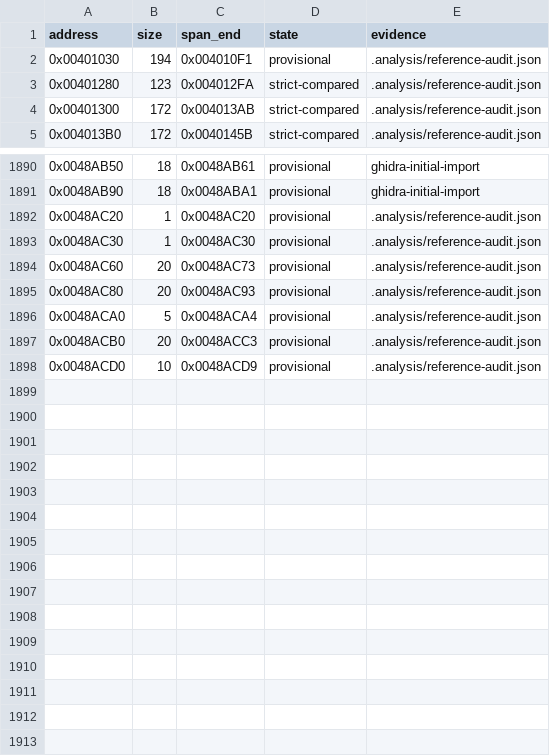
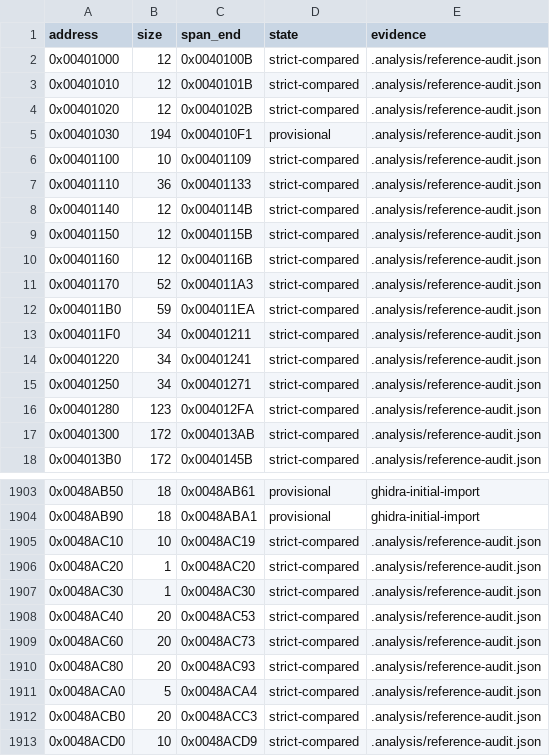
Before and after one commit to N0zoM1z0/th16, a CSV file: config/function-boundaries.csv, drawn as a sheet; only a part is shown, gaps mark what is left out.

```diff
--- a/config/function-boundaries.csv
+++ b/config/function-boundaries.csv
@@ -1,3 +1,16 @@
 address,size,span_end,state,evidence
+0x00401000,12,0x0040100B,strict-compared,.analysis/reference-audit.json
+0x00401010,12,0x0040101B,strict-compared,.analysis/reference-audit.json
+0x00401020,12,0x0040102B,strict-compared,.analysis/reference-audit.json
 0x00401030,194,0x004010F1,provisional,.analysis/reference-audit.json
+0x00401100,10,0x00401109,strict-compared,.analysis/reference-audit.json
+0x00401110,36,0x00401133,strict-compared,.analysis/reference-audit.json
+0x00401140,12,0x0040114B,strict-compared,.analysis/reference-audit.json
+0x00401150,12,0x0040115B,strict-compared,.analysis/reference-audit.json
+0x00401160,12,0x0040116B,strict-compared,.analysis/reference-audit.json
+0x00401170,52,0x004011A3,strict-compared,.analysis/reference-audit.json
+0x004011B0,59,0x004011EA,strict-compared,.analysis/reference-audit.json
+0x004011F0,34,0x00401211,strict-compared,.analysis/reference-audit.json
+0x00401220,34,0x00401241,strict-compared,.analysis/reference-audit.json
+0x00401250,34,0x00401271,strict-compared,.analysis/reference-audit.json
 0x00401280,123,0x004012FA,strict-compared,.analysis/reference-audit.json
@@ -1891,8 +1904,10 @@ address,size,span_end,state,evidence
 0x0048AB90,18,0x0048ABA1,provisional,ghidra-initial-import
-0x0048AC20,1,0x0048AC20,provisional,.analysis/reference-audit.json
-0x0048AC30,1,0x0048AC30,provisional,.analysis/reference-audit.json
-0x0048AC60,20,0x0048AC73,provisional,.analysis/reference-audit.json
-0x0048AC80,20,0x0048AC93,provisional,.analysis/reference-audit.json
-0x0048ACA0,5,0x0048ACA4,provisional,.analysis/reference-audit.json
-0x0048ACB0,20,0x0048ACC3,provisional,.analysis/reference-audit.json
-0x0048ACD0,10,0x0048ACD9,provisional,.analysis/reference-audit.json
+0x0048AC10,10,0x0048AC19,strict-compared,.analysis/reference-audit.json
+0x0048AC20,1,0x0048AC20,strict-compared,.analysis/reference-audit.json
+0x0048AC30,1,0x0048AC30,strict-compared,.analysis/reference-audit.json
+0x0048AC40,20,0x0048AC53,strict-compared,.analysis/reference-audit.json
+0x0048AC60,20,0x0048AC73,strict-compared,.analysis/reference-audit.json
+0x0048AC80,20,0x0048AC93,strict-compared,.analysis/reference-audit.json
+0x0048ACA0,5,0x0048ACA4,strict-compared,.analysis/reference-audit.json
+0x0048ACB0,20,0x0048ACC3,strict-compared,.analysis/reference-audit.json
+0x0048ACD0,10,0x0048ACD9,strict-compared,.analysis/reference-audit.json
```
Also changed, not shown: config/functions.csv, config/linkage-bindings.csv, 8 other files.
